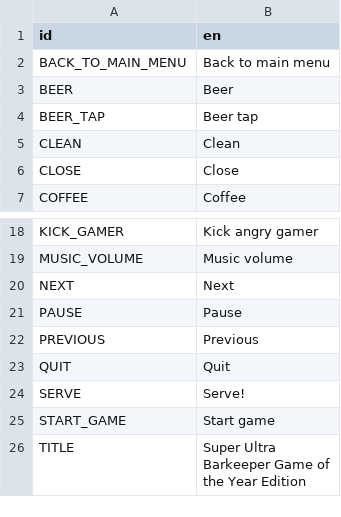
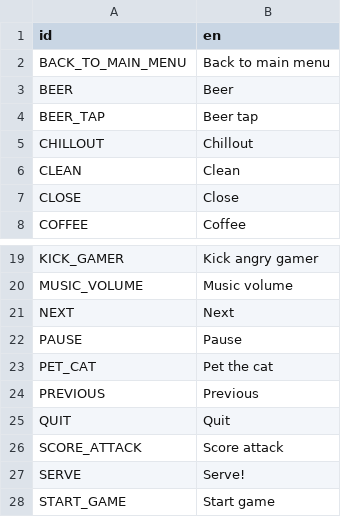
Before and after one commit to Baukereg/honest-jam-2020, a CSV file: godot_project/translations/translations.csv, drawn as a sheet; only a part is shown, gaps mark what is left out; the shorter side is filled out with more unchanged rows.

Commit message:
Press + chillout mode

```diff
--- a/godot_project/translations/translations.csv
+++ b/godot_project/translations/translations.csv
@@ -4,2 +4,3 @@ BEER;Beer
 BEER_TAP;Beer tap
+CHILLOUT;Chillout
 CLEAN;Clean
@@ -21,4 +22,6 @@ NEXT;Next
 PAUSE;Pause
+PET_CAT;Pet the cat
 PREVIOUS;Previous
 QUIT;Quit
+SCORE_ATTACK;Score attack
 SERVE;Serve!
```
Also changed, not shown: 44 other files.
